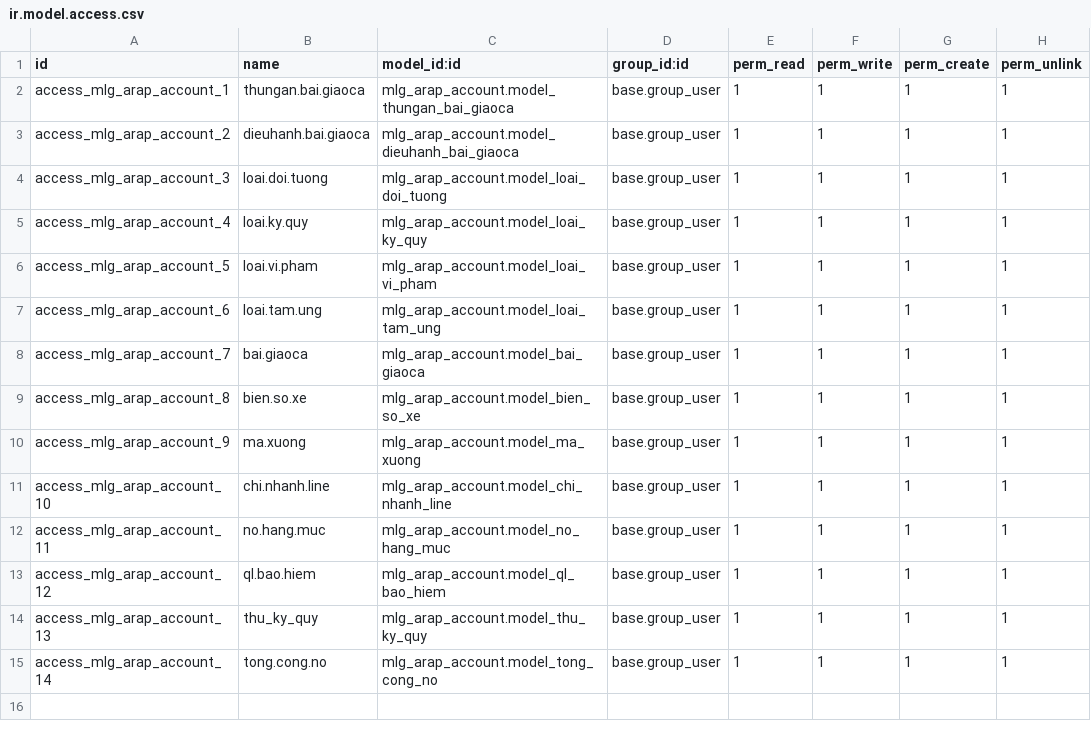
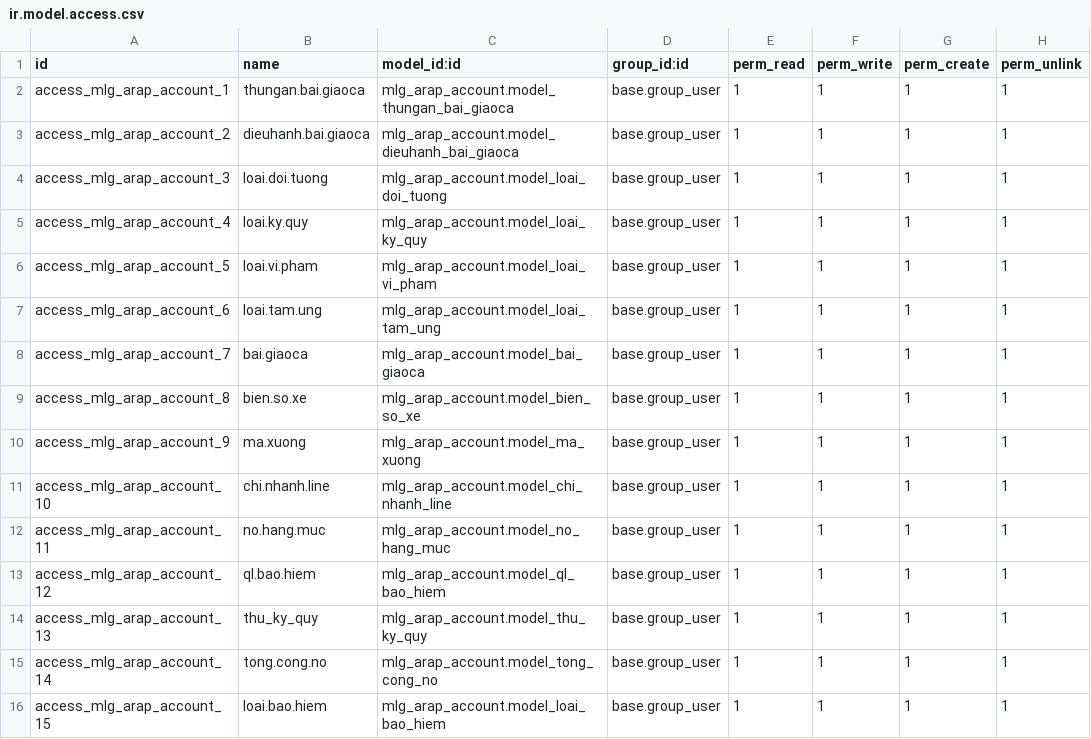
Before and after one commit to minhphung171093/GreenERP_V8, a CSV file: openerp/addons-arap/mlg_arap_account/security/ir.model.access.csv, drawn as a sheet; the diff names each change by its address in the sheet, - before the commit and + after, or states it on an @@ line.

```diff
--- a/openerp/addons-arap/mlg_arap_account/security/ir.model.access.csv
+++ b/openerp/addons-arap/mlg_arap_account/security/ir.model.access.csv
+row 16: access_mlg_arap_account_15 | loai.bao.hiem | mlg_arap_account.model_loai_bao_hiem | base.group_user | 1 | 1 | 1 | 1
```
Also changed, not shown: 26 other files.
